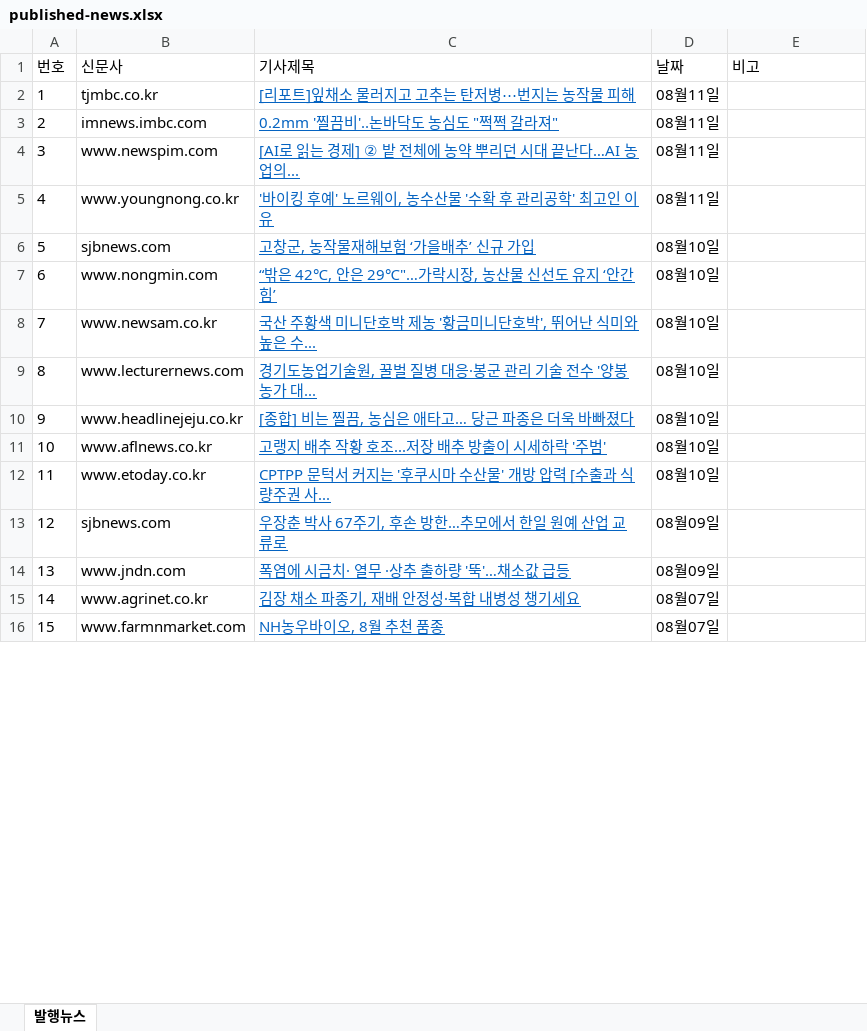
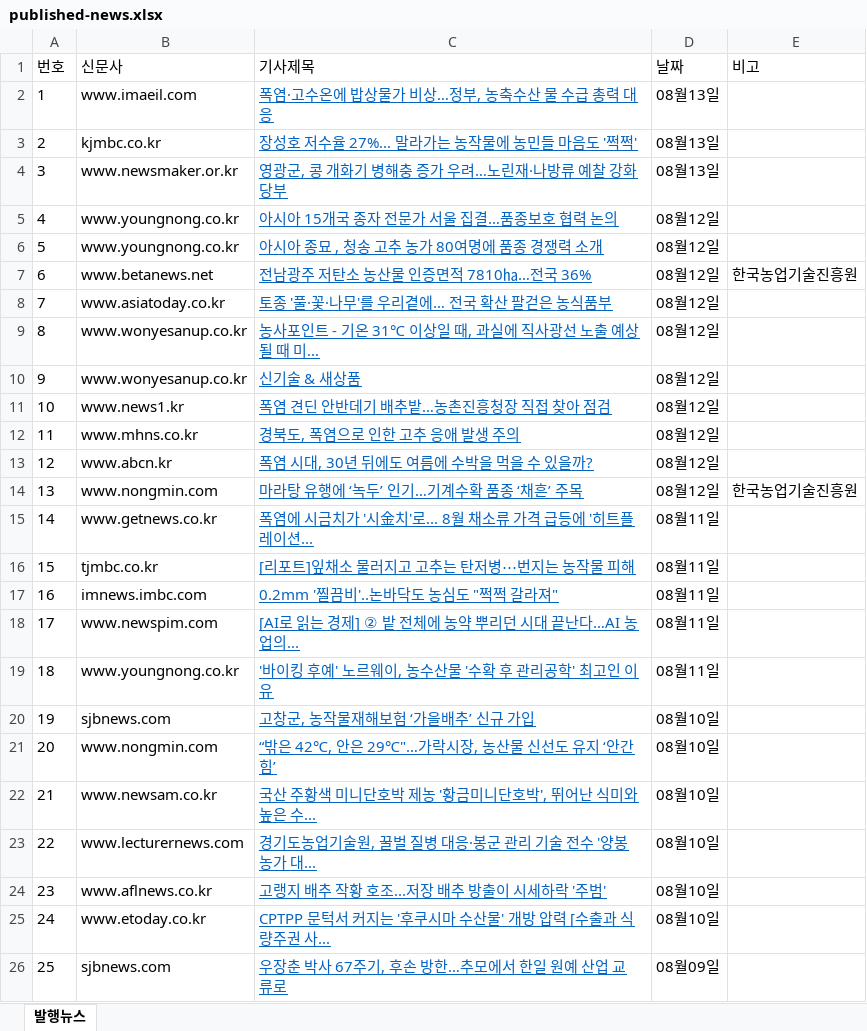
Before and after one commit to leeshelijah-spec/leeshelijah-spec.github.io, an Excel workbook: assets/published-news.xlsx, sheet 발행뉴스, drawn as a sheet; only a part is shown; the shorter side is filled out with more unchanged rows; values as stored, in another font and other column widths than the file's, no borders; removed rows and columns are numbered as before the commit, all else as after; the diff covers the shown part only; the diff names each change by its address in the sheet, - before the commit and + after, or states it on an @@ line.

Commit message:
Publish dashboard snapshot 2026-08-13 10:37

```diff
--- a/assets/published-news.xlsx (sheet 발행뉴스)
+++ b/assets/published-news.xlsx (sheet 발행뉴스)
+row 2: 1 | www.imaeil.com | 폭염·고수온에 밥상물가 비상…정부, 농축수산 물 수급 총력 대응 | 08월13일
+row 3: 2 | kjmbc.co.kr | 장성호 저수율 27%... 말라가는 농작물에 농민들 마음도 '쩍쩍' | 08월13일
+row 4: 3 | www.newsmaker.or.kr | 영광군, 콩 개화기 병해충 증가 우려…노린재·나방류 예찰 강화 당부 | 08월13일
+row 5: 4 | www.youngnong.co.kr | 아시아 15개국 종자 전문가 서울 집결…품종보호 협력 논의 | 08월12일
+row 6: 5 | www.youngnong.co.kr | 아시아 종묘 , 청송 고추 농가 80여명에 품종 경쟁력 소개 | 08월12일
+row 7: 6 | www.betanews.net | 전남광주 저탄소 농산물 인증면적 7810㏊…전국 36% | 08월12일 | 한국농업기술진흥원
+row 8: 7 | www.asiatoday.co.kr | 토종 '풀·꽃·나무'를 우리곁에… 전국 확산 팔걷은 농식품부 | 08월12일
+row 9: 8 | www.wonyesanup.co.kr | 농사포인트 - 기온 31℃ 이상일 때, 과실에 직사광선 노출 예상될 때 미... | 08월12일
+row 10: 9 | www.wonyesanup.co.kr | 신기술 & 새상품 | 08월12일
+row 11: 10 | www.news1.kr | 폭염 견딘 안반데기 배추밭…농촌진흥청장 직접 찾아 점검 | 08월12일
+row 12: 11 | www.mhns.co.kr | 경북도, 폭염으로 인한 고추 응애 발생 주의 | 08월12일
+row 13: 12 | www.abcn.kr | 폭염 시대, 30년 뒤에도 여름에 수박을 먹을 수 있을까? | 08월12일
+row 14: 13 | www.nongmin.com | 마라탕 유행에 ‘녹두’ 인기…기계수확 품종 ‘채흔’ 주목 | 08월12일 | 한국농업기술진흥원
+row 15: 14 | www.getnews.co.kr | 폭염에 시금치가 '시金치'로... 8월 채소류 가격 급등에 '히트플레이션... | 08월11일
@@ column A (번호) renumbered between rows 16 and 29 @@
-row 10: 9 | www.headlinejeju.co.kr | [종합] 비는 찔끔, 농심은 애타고… 당근 파종은 더욱 바빠졌다 | 08월10일
```
Also changed, not shown: 14 removed rows elsewhere in this sheet, 2 other files.
